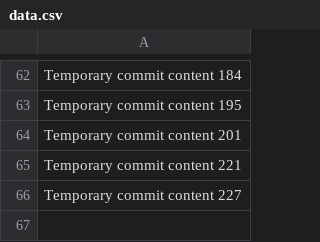
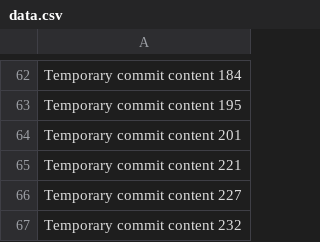
Before and after one commit to jocelynanton/victory0519, a CSV file: data.csv, drawn as a sheet; only a part is shown, gaps mark what is left out.

```diff
--- a/data.csv
+++ b/data.csv
@@ -66 +66,2 @@ Temporary commit content 221
 Temporary commit content 227
+Temporary commit content 232
```
